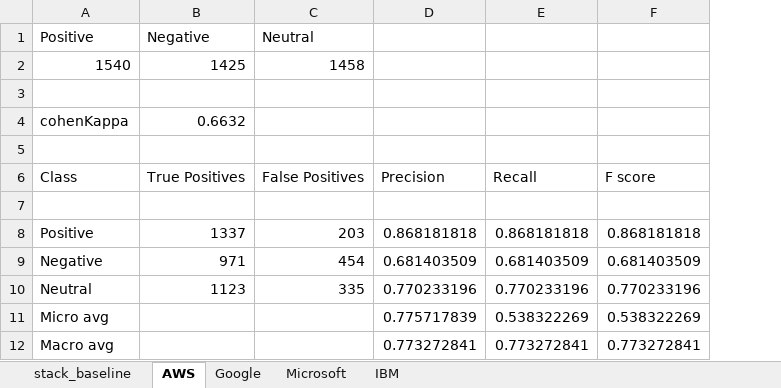
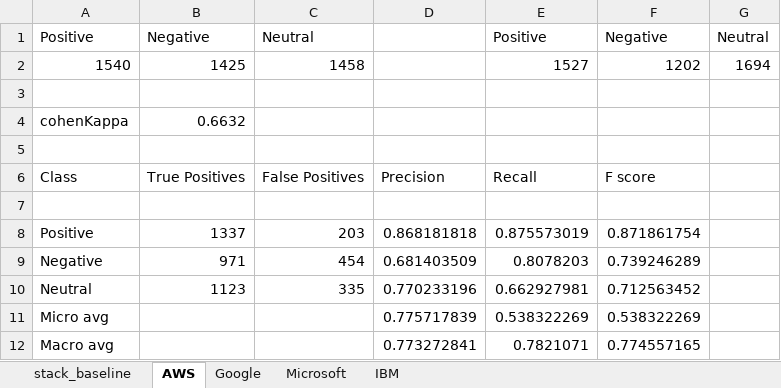
Before and after one commit to SentimentAnalysisInSE/issuecomments_analysis, an Excel workbook: comment_Analysis/stack_overflow_analysis.xlsx, sheet AWS, drawn as a sheet; values as stored, in another font and other column widths than the file's, no borders; charts and pictures not drawn; the diff names each change by its address in the sheet, - before the commit and + after, or states it on an @@ line.

```diff
--- a/comment_Analysis/stack_overflow_analysis.xlsx (sheet AWS)
+++ b/comment_Analysis/stack_overflow_analysis.xlsx (sheet AWS)
+column G, rows 1-2: Neutral | 1694
-E1: (empty)
+E1: Positive
-F1: (empty)
+F1: Negative
-E2: (empty)
+E2: 1527
-F2: (empty)
+F2: 1202
-E8: 0.868181818
+E8: 0.875573019
-F8: 0.868181818
+F8: 0.871861754
-E9: 0.681403509
+E9: 0.8078203
-F9: 0.681403509
+F9: 0.739246289
-E10: 0.770233196
+E10: 0.662927981
-F10: 0.770233196
+F10: 0.712563452
-E12: 0.773272841
+E12: 0.7821071
-F12: 0.773272841
+F12: 0.774557165
```
Also changed, not shown: comment_Analysis/github_analysis.xlsx.
